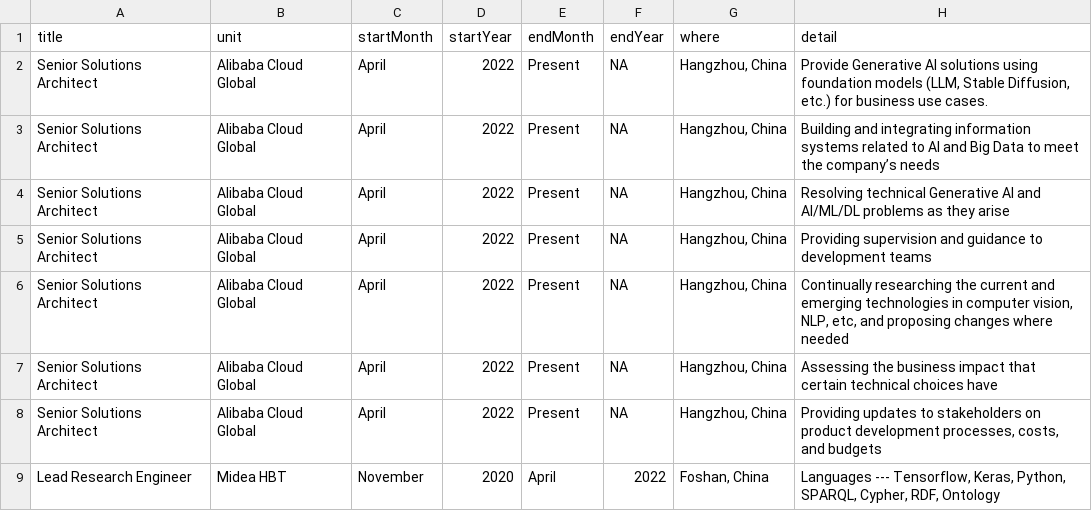
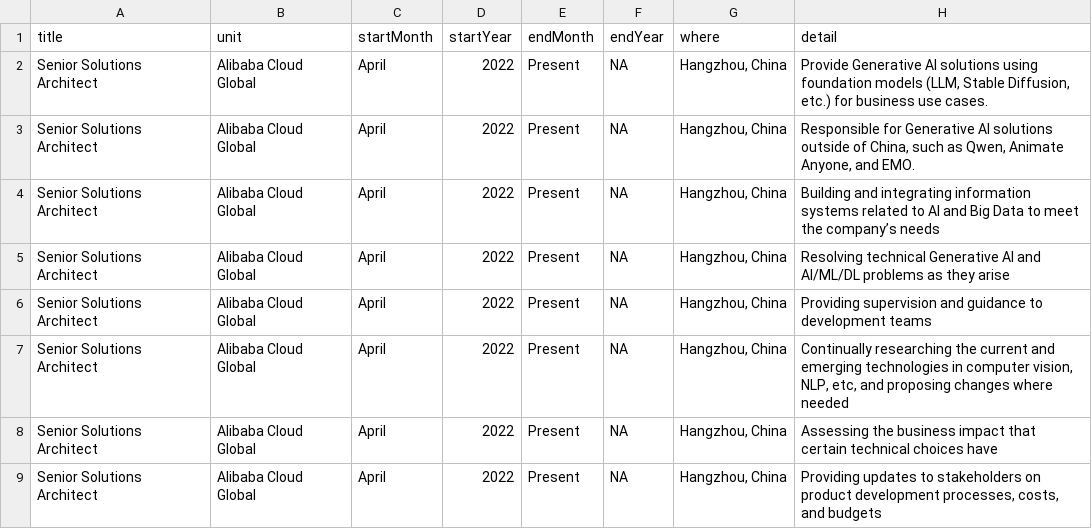
Before and after one commit to k-farruh/rmd_cv, a CSV file: input/data/experience.csv, drawn as a sheet; only a part is shown; the shorter side is filled out with more unchanged rows; the diff names each change by its address in the sheet, - before the commit and + after, or states it on an @@ line.

```diff
--- a/input/data/experience.csv
+++ b/input/data/experience.csv
+row 3: Senior Solutions Architect | Alibaba Cloud Global | April | 2022 | Present | NA | Hangzhou, China | Responsible for Generative AI solutions outside of China, such as Qwen, Animate Anyone, and EMO.
```
Also changed, not shown: 5 other files.
